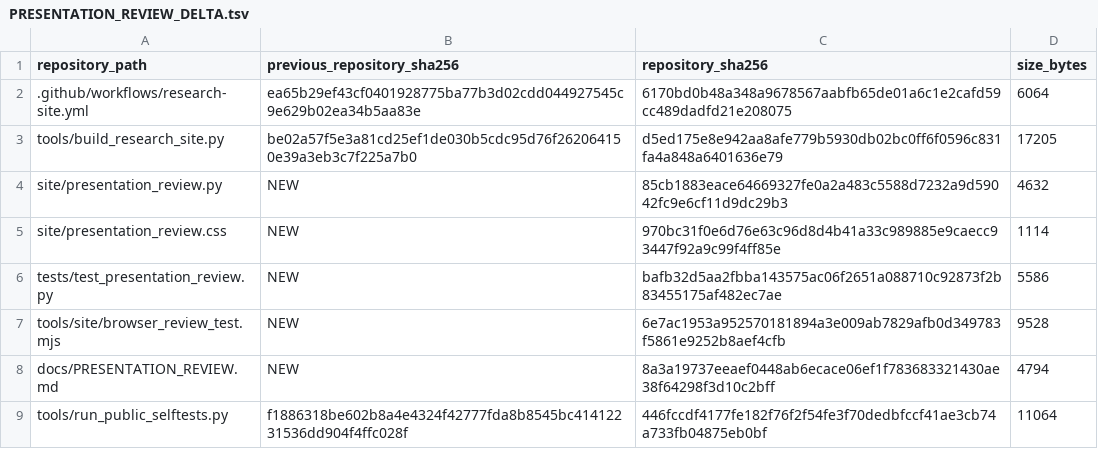
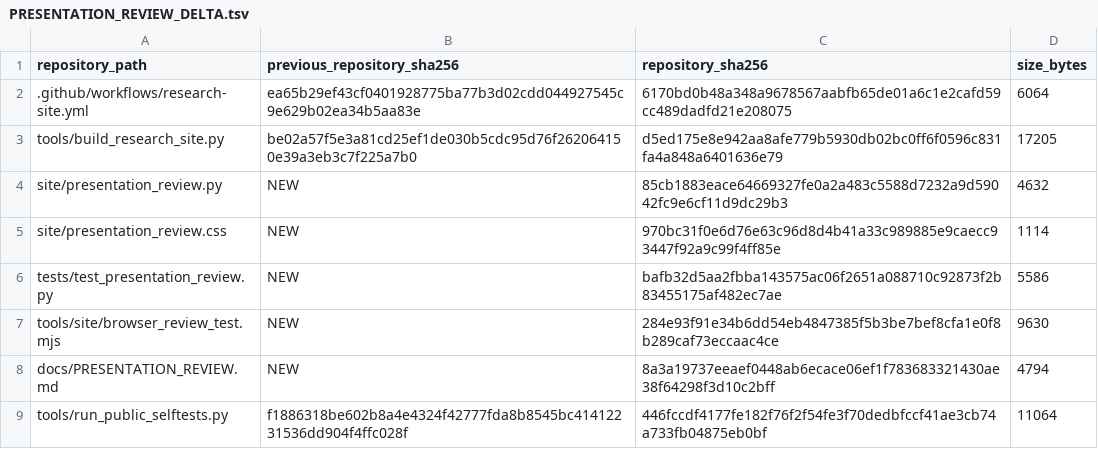
Before and after one commit to spicmaff/malonaldehyde-transition-sampling, a TSV file: provenance/PRESENTATION_REVIEW_DELTA.tsv, drawn as a sheet.

```diff
--- a/provenance/PRESENTATION_REVIEW_DELTA.tsv
+++ b/provenance/PRESENTATION_REVIEW_DELTA.tsv
@@ -6,3 +6,3 @@ site/presentation_review.css	NEW	970bc31f0e6d76e63c96d8d4b41a33c989885e9caecc934
 tests/test_presentation_review.py	NEW	bafb32d5aa2fbba143575ac06f2651a088710c92873f2b83455175af482ec7ae	5586
-tools/site/browser_review_test.mjs	NEW	6e7ac1953a952570181894a3e009ab7829afb0d349783f5861e9252b8aef4cfb	9528
+tools/site/browser_review_test.mjs	NEW	284e93f91e34b6dd54eb4847385f5b3be7bef8cfa1e0f8b289caf73eccaac4ce	9630
 docs/PRESENTATION_REVIEW.md	NEW	8a3a19737eeaef0448ab6ecace06ef1f783683321430ae38f64298f3d10c2bff	4794
```
Also changed, not shown: 1 other file.
